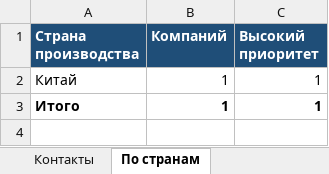
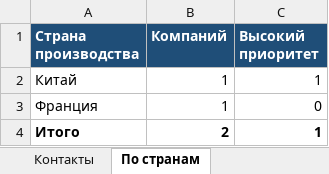
Before and after one commit to alimovpr/Claude, an Excel workbook: exhibition/contacts.xlsx, sheet По странам, drawn as a sheet; values as stored, in another font and other column widths than the file's, no borders; addresses are those after the commit; the diff names each change by its address in the sheet, - before the commit and + after, or states it on an @@ line.

```diff
--- a/exhibition/contacts.xlsx (sheet По странам)
+++ b/exhibition/contacts.xlsx (sheet По странам)
+row 3: Франция | 1 | 0
-B4 (Компаний): 1
+B4 (Компаний): 2
```
Also changed, not shown: sheet Контакты, formulas that keep their value, 3 other files.
